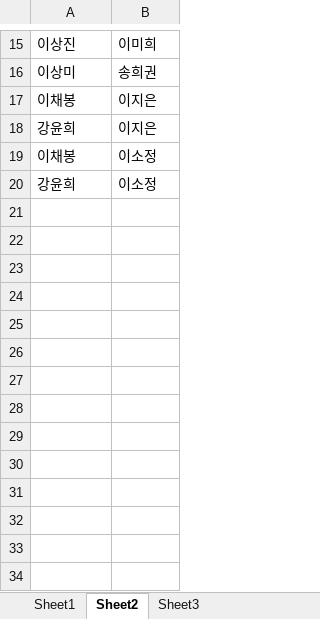
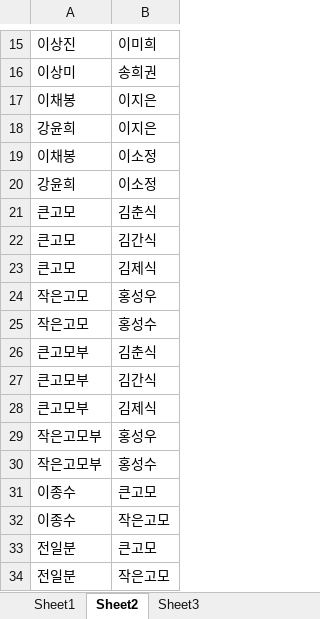
Before and after one commit to ggapsang/familyTree, an Excel workbook: 복사본 가계도샘플.xlsx, sheet Sheet2, drawn as a sheet; only a part is shown, gaps mark what is left out; values as stored, in another font and other column widths than the file's, no borders; the diff names each change by its address in the sheet, - before the commit and + after, or states it on an @@ line.

Commit message:
g_feat: Introduce GraphBuilder service to transform family data into Cytoscape graph elements using a depth-based layout.

```diff
--- a/복사본 가계도샘플.xlsx (sheet Sheet2)
+++ b/복사본 가계도샘플.xlsx (sheet Sheet2)
+row 21: 큰고모 | 김춘식
+row 22: 큰고모 | 김간식
+row 23: 큰고모 | 김제식
+row 24: 작은고모 | 홍성우
+row 25: 작은고모 | 홍성수
+row 26: 큰고모부 | 김춘식
+row 27: 큰고모부 | 김간식
+row 28: 큰고모부 | 김제식
+row 29: 작은고모부 | 홍성우
+row 30: 작은고모부 | 홍성수
+row 31: 이종수 | 큰고모
+row 32: 이종수 | 작은고모
+row 33: 전일분 | 큰고모
+row 34: 전일분 | 작은고모
```
Also changed, not shown: sheet Sheet1, 3 other files.
